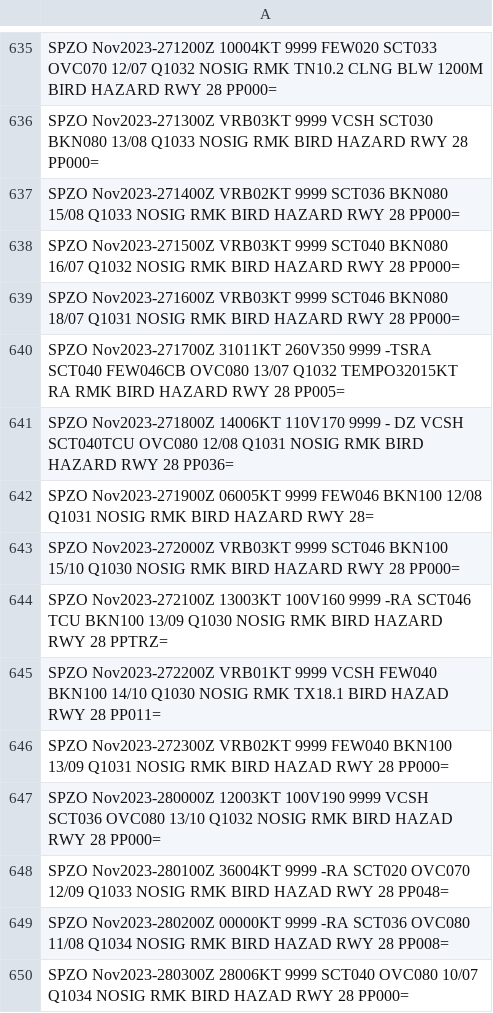
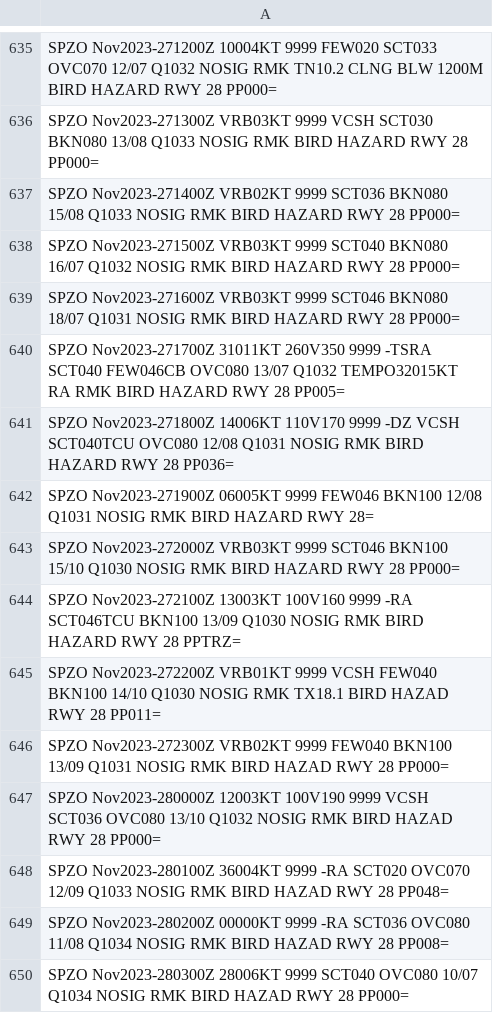
Before and after one commit to mbojorquez/metar_ultimo, a CSV file: VeranoE_2024.csv, drawn as a sheet; only a part is shown, gaps mark what is left out.

Commit message:
Update VeranoE_2024.csv

```diff
--- a/VeranoE_2024.csv
+++ b/VeranoE_2024.csv
@@ -640,6 +640,6 @@ SPZO Nov2023-271600Z VRB03KT 9999 SCT046 BKN080 18/07 Q1031 NOSIG RMK BIRD HAZAR
 SPZO Nov2023-271700Z 31011KT 260V350 9999 -TSRA SCT040 FEW046CB OVC080 13/07 Q1032 TEMPO32015KT RA RMK BIRD HAZARD RWY 28 PP005=
-SPZO Nov2023-271800Z 14006KT 110V170 9999 - DZ VCSH SCT040TCU OVC080 12/08 Q1031 NOSIG RMK BIRD HAZARD RWY 28 PP036=
+SPZO Nov2023-271800Z 14006KT 110V170 9999 -DZ VCSH SCT040TCU OVC080 12/08 Q1031 NOSIG RMK BIRD HAZARD RWY 28 PP036=
 SPZO Nov2023-271900Z 06005KT 9999 FEW046 BKN100 12/08 Q1031 NOSIG RMK BIRD HAZARD RWY 28=
 SPZO Nov2023-272000Z VRB03KT 9999 SCT046 BKN100 15/10 Q1030 NOSIG RMK BIRD HAZARD RWY 28 PP000=
-SPZO Nov2023-272100Z 13003KT 100V160 9999 -RA SCT046 TCU BKN100 13/09 Q1030 NOSIG RMK BIRD HAZARD RWY 28 PPTRZ=
+SPZO Nov2023-272100Z 13003KT 100V160 9999 -RA SCT046TCU BKN100 13/09 Q1030 NOSIG RMK BIRD HAZARD RWY 28 PPTRZ=
 SPZO Nov2023-272200Z VRB01KT 9999 VCSH FEW040 BKN100 14/10 Q1030 NOSIG RMK TX18.1 BIRD HAZAD RWY 28 PP011=
```
